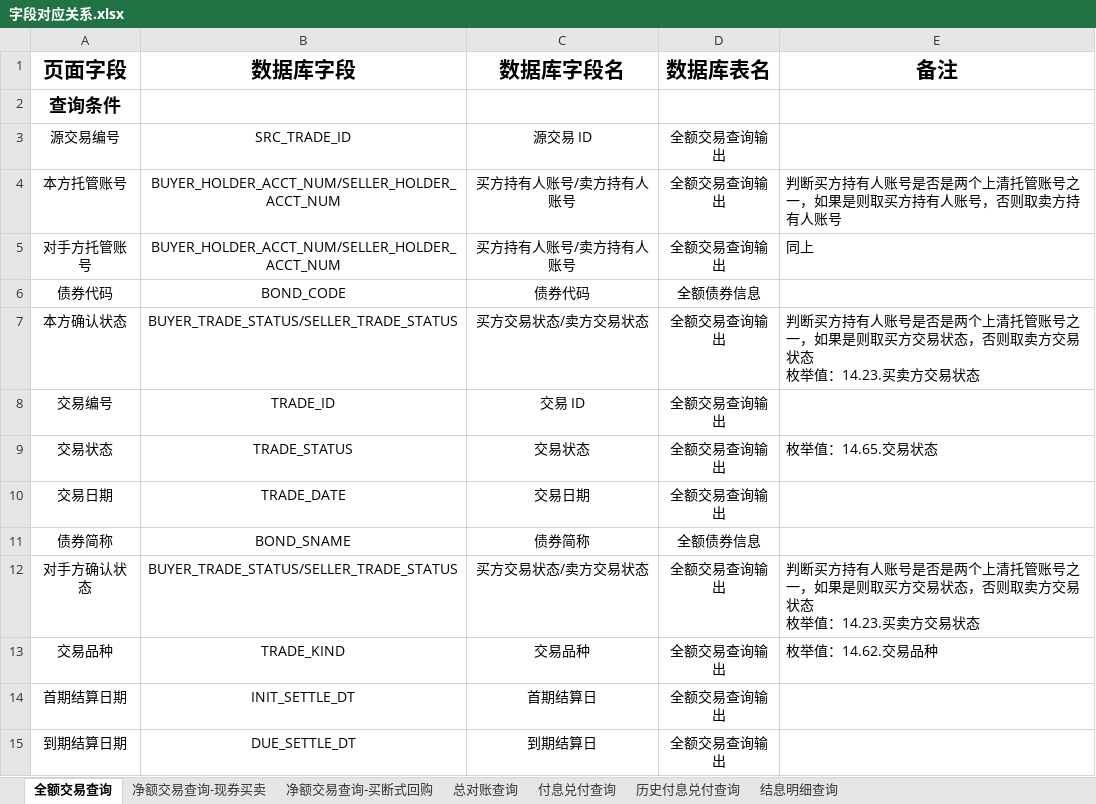
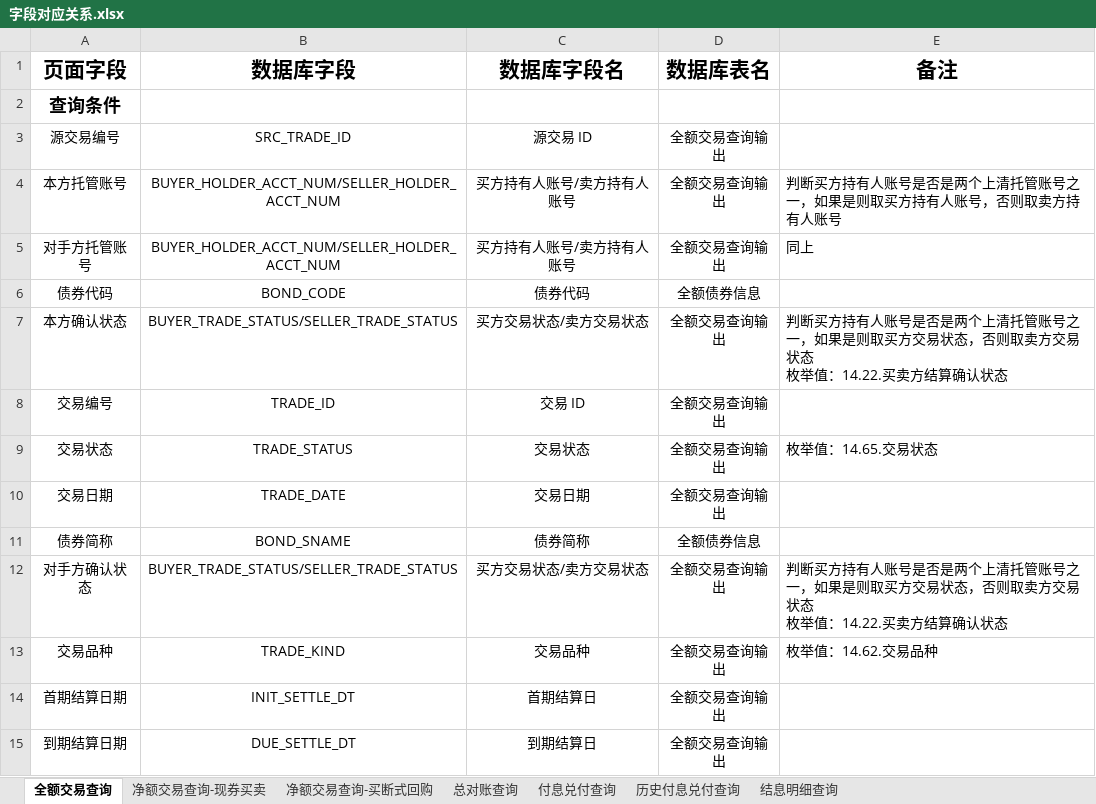
Before and after one commit to wyd0112/shch, an Excel workbook: 开发设计/字段对应关系.xlsx, sheet 全额交易查询, drawn as a sheet; only a part is shown; values as stored, in another font and other column widths than the file's, no borders; the diff names each change by its address in the sheet, - before the commit and + after, or states it on an @@ line.

Commit message:
全额交易查询的本方确认状态、对手方确认状态字段由取买卖方交易状态改为取买卖方结算确认状态

```diff
--- a/开发设计/字段对应关系.xlsx (sheet 全额交易查询)
+++ b/开发设计/字段对应关系.xlsx (sheet 全额交易查询)
-E7 (备注): …枚举值：14.23.买卖方交易状态
+E7 (备注): …枚举值：14.22.买卖方结算确认状态
-E12 (备注): …枚举值：14.23.买卖方交易状态
+E12 (备注): …枚举值：14.22.买卖方结算确认状态
```
Also changed, not shown: charts or pictures, 1 other file.
